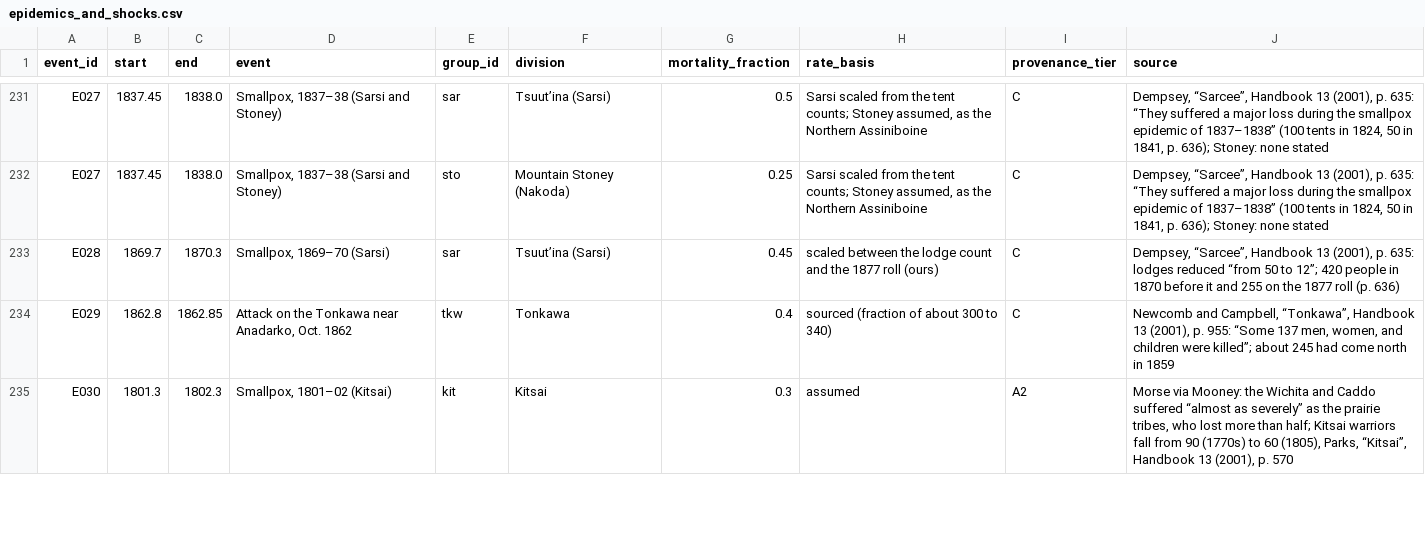
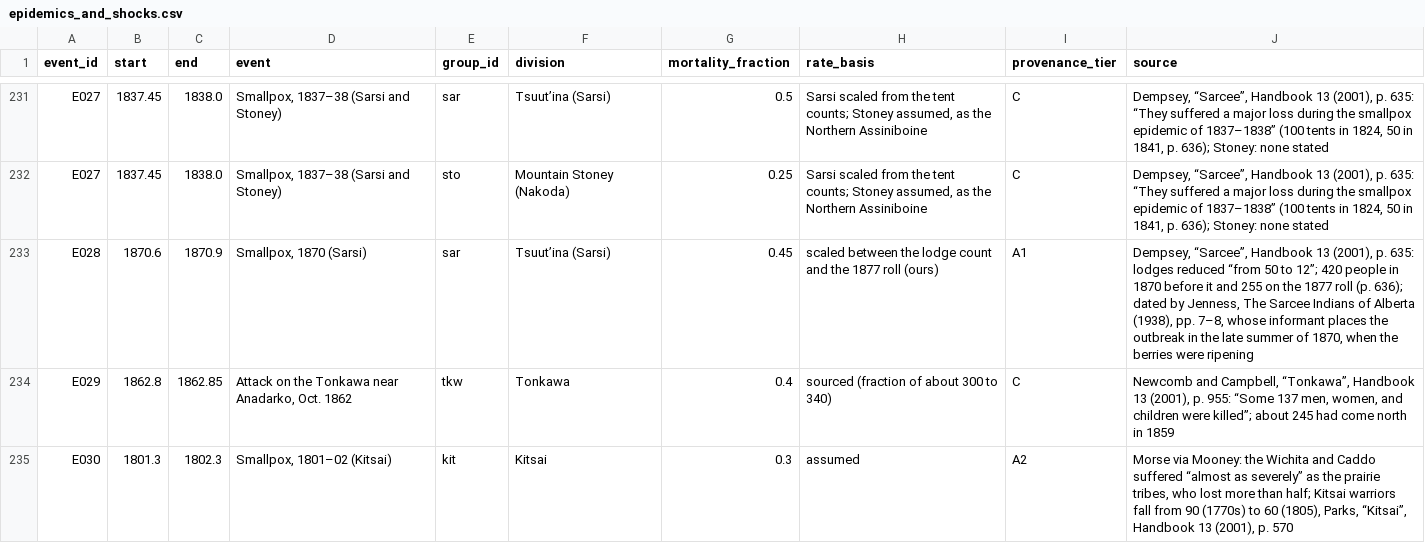
Before and after one commit to j-e-scriptorium/j-e-fabrica, a CSV file: campus-magnus/data/epidemics_and_shocks.csv, drawn as a sheet; only a part is shown, gaps mark what is left out.

```diff
--- a/campus-magnus/data/epidemics_and_shocks.csv
+++ b/campus-magnus/data/epidemics_and_shocks.csv
@@ -232,3 +232,3 @@ E027,1837.45,1838.0,"Smallpox, 1837–38 (Sarsi and Stoney)",sar,Tsuut’ina (Sa
 E027,1837.45,1838.0,"Smallpox, 1837–38 (Sarsi and Stoney)",sto,Mountain Stoney (Nakoda),0.25,"Sarsi scaled from the tent counts; Stoney assumed, as the Northern Assiniboine",C,"Dempsey, “Sarcee”, Handbook 13 (2001), p. 635: “They suffered a major loss during the smallpox epidemic of 1837–1838” (100 tents in 1824, 50 in 1841, p. 636); Stoney: none stated"
-E028,1869.7,1870.3,"Smallpox, 1869–70 (Sarsi)",sar,Tsuut’ina (Sarsi),0.45,scaled between the lodge count and the 1877 roll (ours),C,"Dempsey, “Sarcee”, Handbook 13 (2001), p. 635: lodges reduced “from 50 to 12”; 420 people in 1870 before it and 255 on the 1877 roll (p. 636)"
+E028,1870.6,1870.9,"Smallpox, 1870 (Sarsi)",sar,Tsuut’ina (Sarsi),0.45,scaled between the lodge count and the 1877 roll (ours),A1,"Dempsey, “Sarcee”, Handbook 13 (2001), p. 635: lodges reduced “from 50 to 12”; 420 people in 1870 before it and 255 on the 1877 roll (p. 636); dated by Jenness, The Sarcee Indians of Alberta (1938), pp. 7–8, whose informant places the outbreak in the late summer of 1870, when the berries were ripening"
 E029,1862.8,1862.85,"Attack on the Tonkawa near Anadarko, Oct. 1862",tkw,Tonkawa,0.4,sourced (fraction of about 300 to 340),C,"Newcomb and Campbell, “Tonkawa”, Handbook 13 (2001), p. 955: “Some 137 men, women, and children were killed”; about 245 had come north in 1859"
```
Also changed, not shown: campus-magnus/data/coverage_by_division_and_period.csv, campus-magnus/data/fitted_population_by_division.csv, 24 other files.
